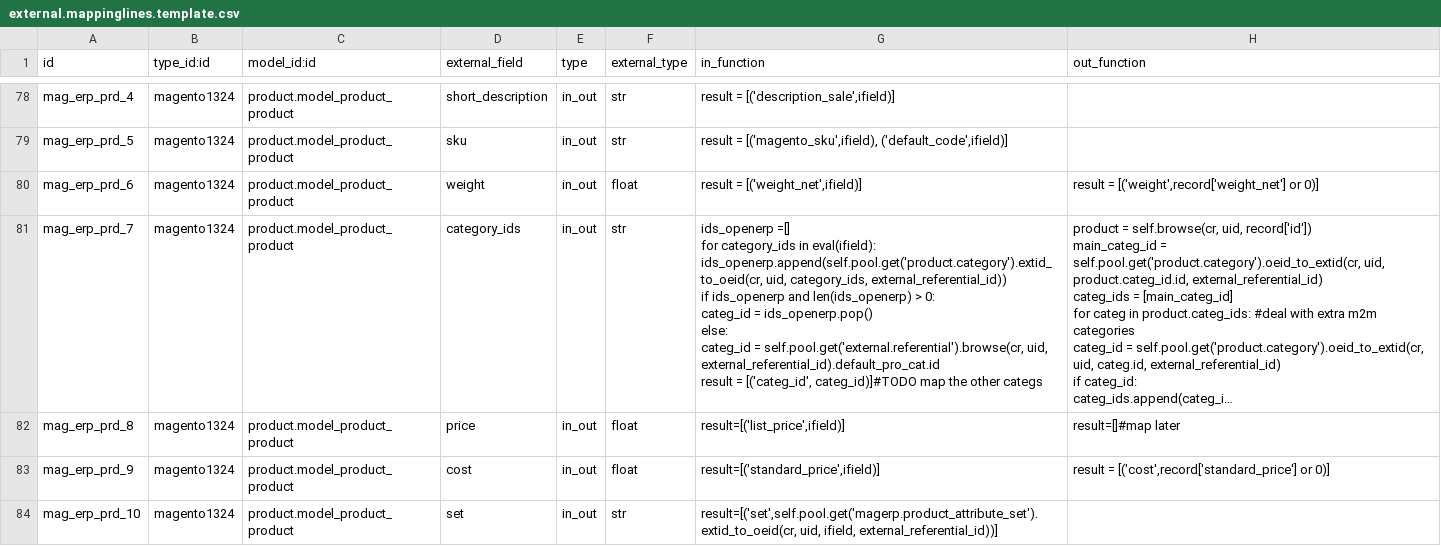
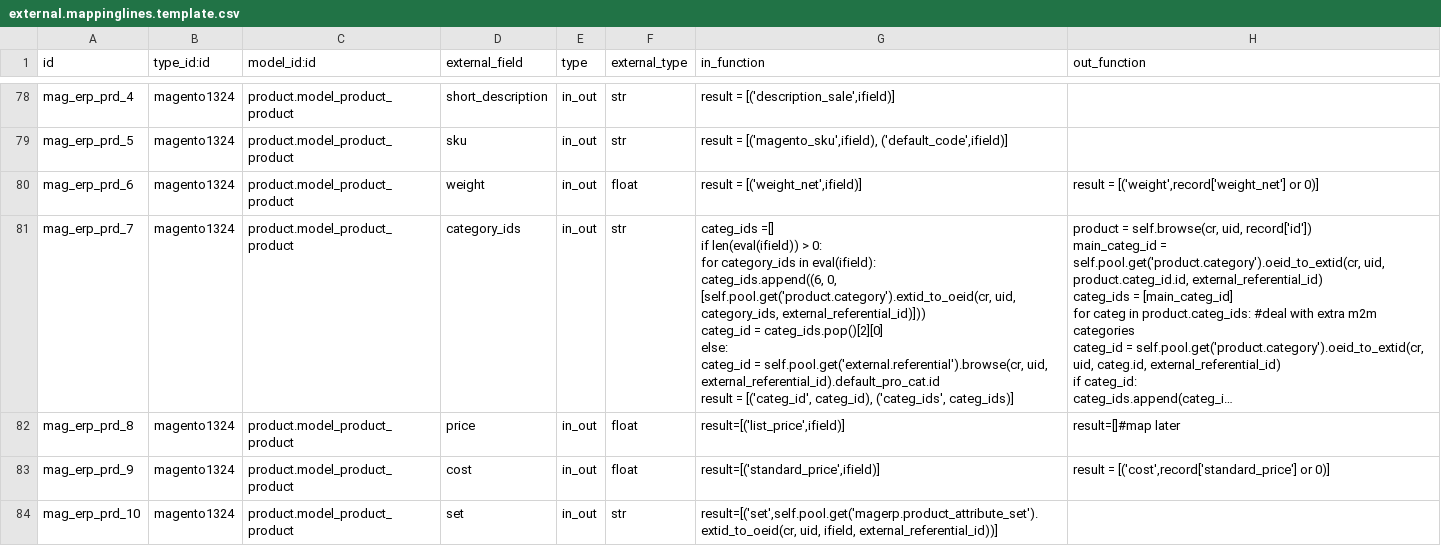
Before and after one commit to vnc-biz/openerp-magento, a CSV file: settings/external.mappinglines.template.csv, drawn as a sheet; only a part is shown, gaps mark what is left out; long unchanged cells end in …; ↵ is a line break in a cell; the diff names each change by its address in the sheet, - before the commit and + after, or states it on an @@ line.

Commit message:
[IMP] add import extra category

```diff
--- a/settings/external.mappinglines.template.csv
+++ b/settings/external.mappinglines.template.csv
-G81 (in_function): ids_openerp =[] ↵ for category_ids in eval(ifield): ↵ ids_openerp.append(self.pool.get('product.category').extid_to_oeid(cr, uid, category_ids, external_referential_id)) ↵ if ids_openerp and len(ids_openerp) > 0: ↵ categ_id = ids_openerp.pop() ↵ else: ↵ categ_id = self.pool.get('external.referential').browse(cr, uid, external_referential_id).default_pro_cat.id ↵ result = [('categ_id', categ_id)]#TODO map the other categs
+G81 (in_function): categ_ids =[] ↵ if len(eval(ifield)) > 0: ↵ for category_ids in eval(ifield): ↵ categ_ids.append((6, 0, [self.pool.get('product.category').extid_to_oeid(cr, uid, category_ids, external_referential_id)])) ↵ categ_id = categ_ids.pop()[2][0] ↵ else: ↵ categ_id = self.pool.get('external.referential').browse(cr, uid, external_referential_id).default_pro_cat.id ↵ result = [('categ_id', categ_id), ('categ_ids', categ_ids)]
```
